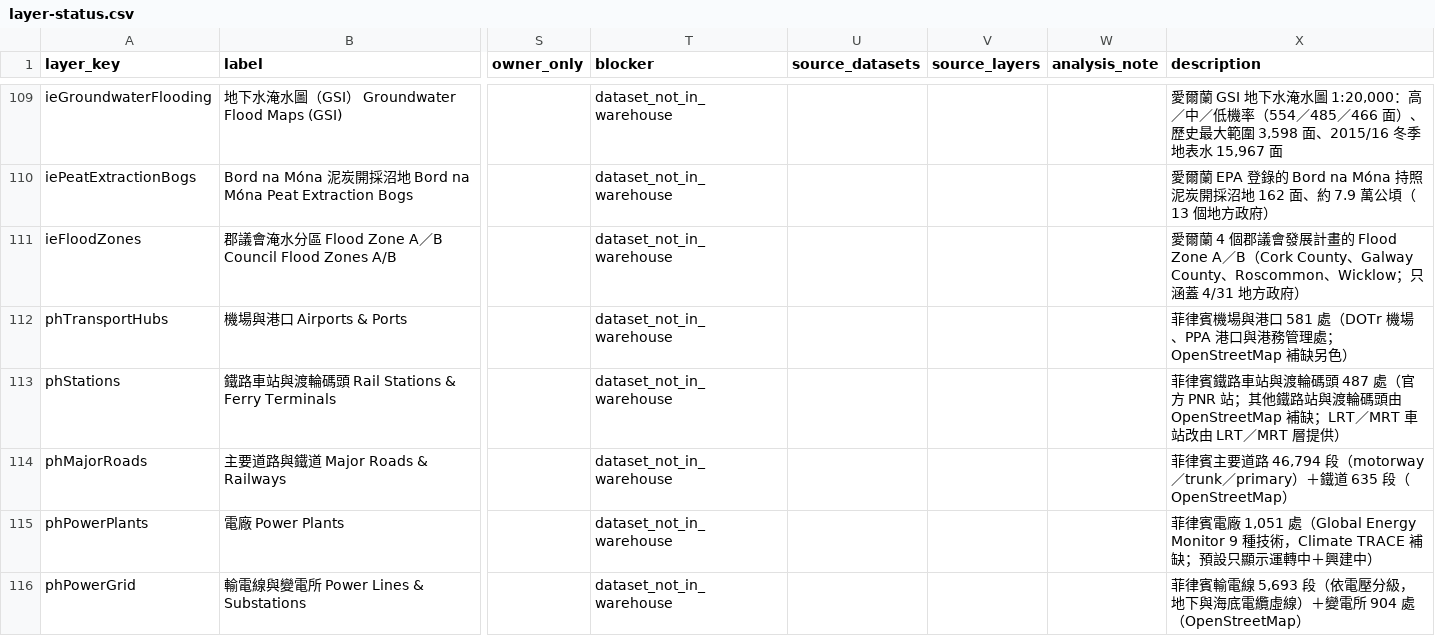
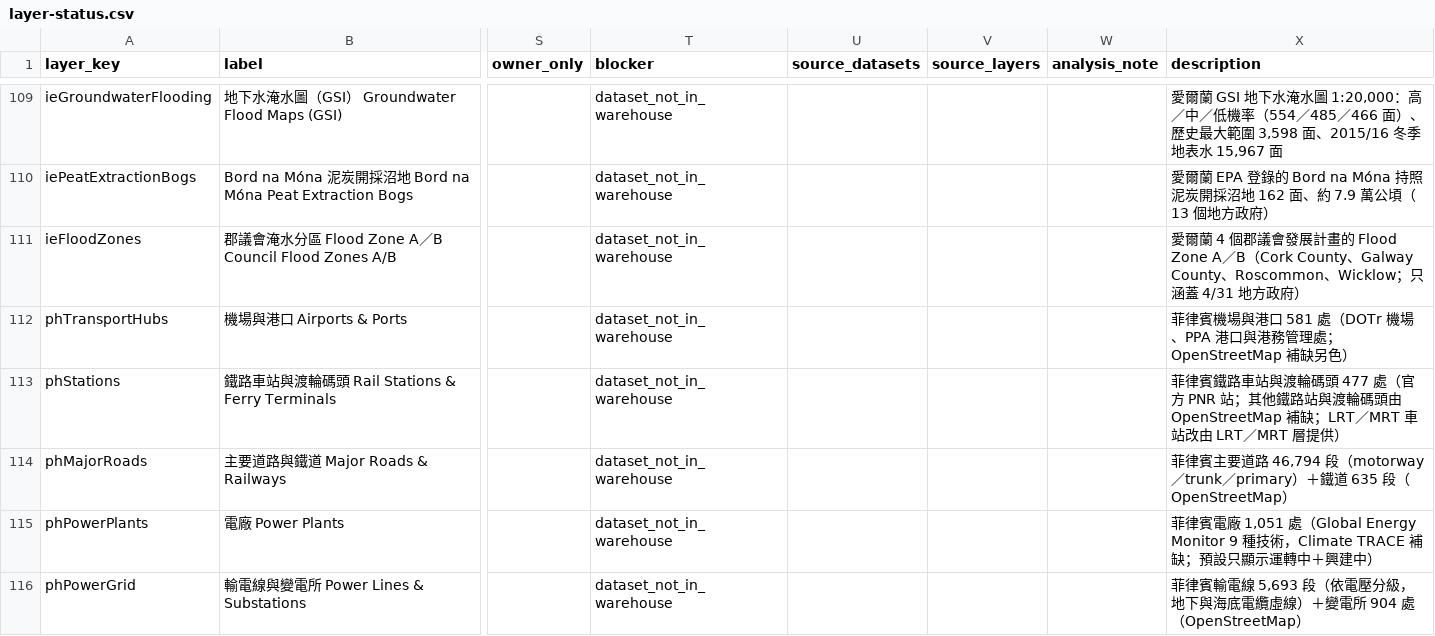
Before and after one commit to ianlkl11234s/mini-taiwan-pulse, a CSV file: docs/features/general-analysis/layer-status.csv, drawn as a sheet; only a part is shown, gaps mark what is left out; the diff names each change by its address in the sheet, - before the commit and + after, or states it on an @@ line.

```diff
--- a/docs/features/general-analysis/layer-status.csv
+++ b/docs/features/general-analysis/layer-status.csv
-X113 (description): …輪碼頭 487 處（官方…
+X113 (description): …輪碼頭 477 處（官方…
```
Also changed, not shown: 3 other files.
